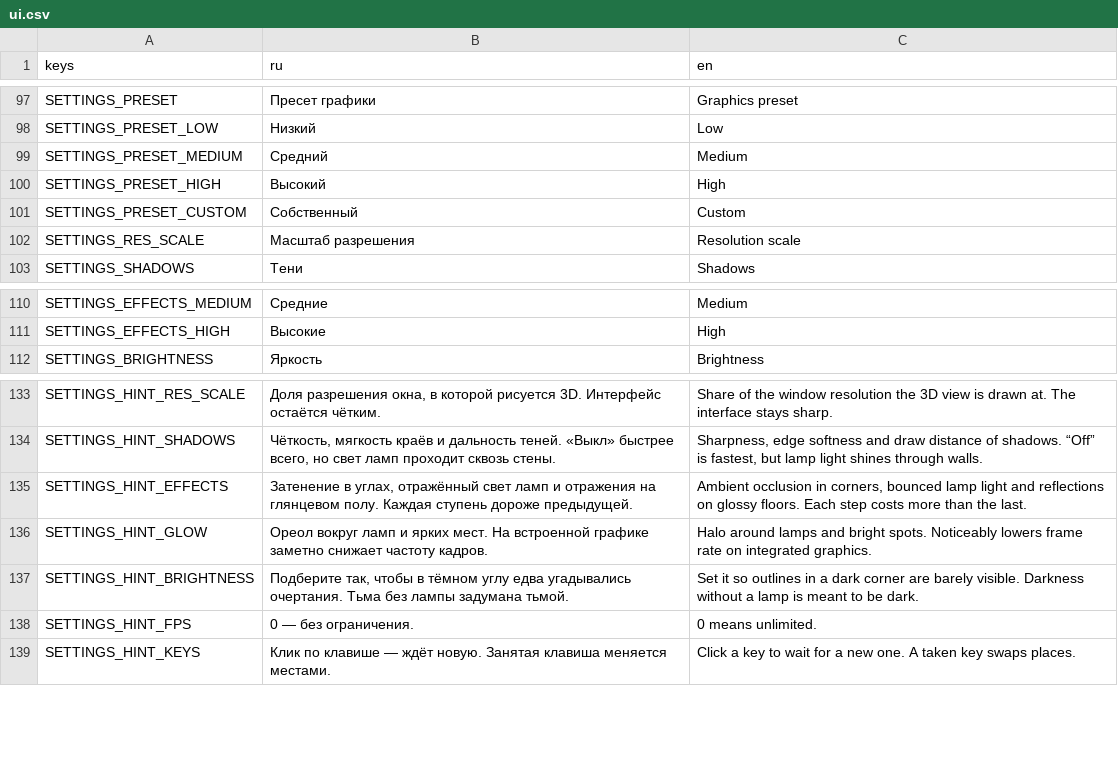
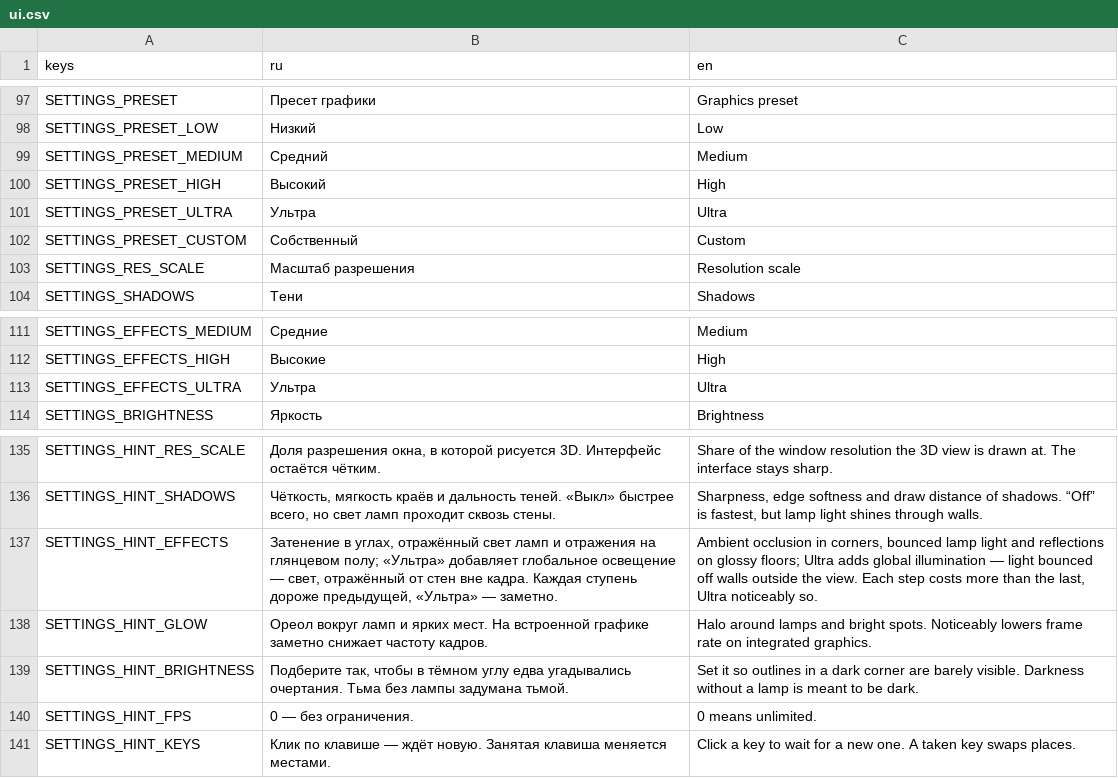
Before and after one commit to Manshooo/astral-genesis, a CSV file: assets/locale/ui.csv, drawn as a sheet; only a part is shown, gaps mark what is left out.

```diff
--- a/assets/locale/ui.csv
+++ b/assets/locale/ui.csv
@@ -100,2 +100,3 @@ SETTINGS_PRESET_MEDIUM,Средний,Medium
 SETTINGS_PRESET_HIGH,Высокий,High
+SETTINGS_PRESET_ULTRA,Ультра,Ultra
 SETTINGS_PRESET_CUSTOM,Собственный,Custom
@@ -111,2 +112,3 @@ SETTINGS_EFFECTS_MEDIUM,Средние,Medium
 SETTINGS_EFFECTS_HIGH,Высокие,High
+SETTINGS_EFFECTS_ULTRA,Ультра,Ultra
 SETTINGS_BRIGHTNESS,Яркость,Brightness
@@ -134,3 +136,3 @@ SETTINGS_HINT_RES_SCALE,"Доля разрешения окна, в которо
 SETTINGS_HINT_SHADOWS,"Чёткость, мягкость краёв и дальность теней. «Выкл» быстрее всего, но свет ламп проходит сквозь стены.","Sharpness, edge softness and draw distance of shadows. “Off” is fastest, but lamp light shines through walls."
-SETTINGS_HINT_EFFECTS,"Затенение в углах, отражённый свет ламп и отражения на глянцевом полу. Каждая ступень дороже предыдущей.","Ambient occlusion in corners, bounced lamp light and reflections on glossy floors. Each step costs more than the last."
+SETTINGS_HINT_EFFECTS,"Затенение в углах, отражённый свет ламп и отражения на глянцевом полу; «Ультра» добавляет глобальное освещение — свет, отражённый от стен вне кадра. Каждая ступень дороже предыдущей, «Ультра» — заметно.","Ambient occlusion in corners, bounced lamp light and reflections on glossy floors; Ultra adds global illumination — light bounced off walls outside the view. Each step costs more than the last, Ultra noticeably so."
 SETTINGS_HINT_GLOW,"Ореол вокруг ламп и ярких мест. На встроенной графике заметно снижает частоту кадров.","Halo around lamps and bright spots. Noticeably lowers frame rate on integrated graphics."
```
Also changed, not shown: 10 other files.
